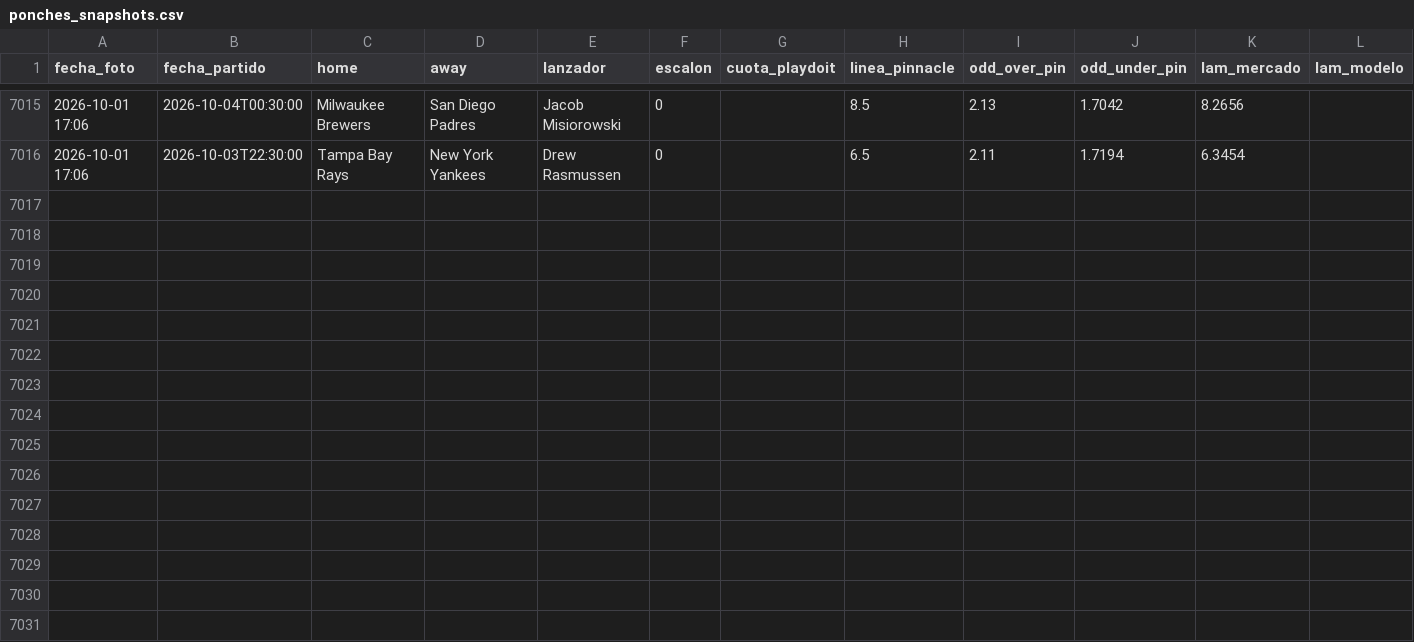
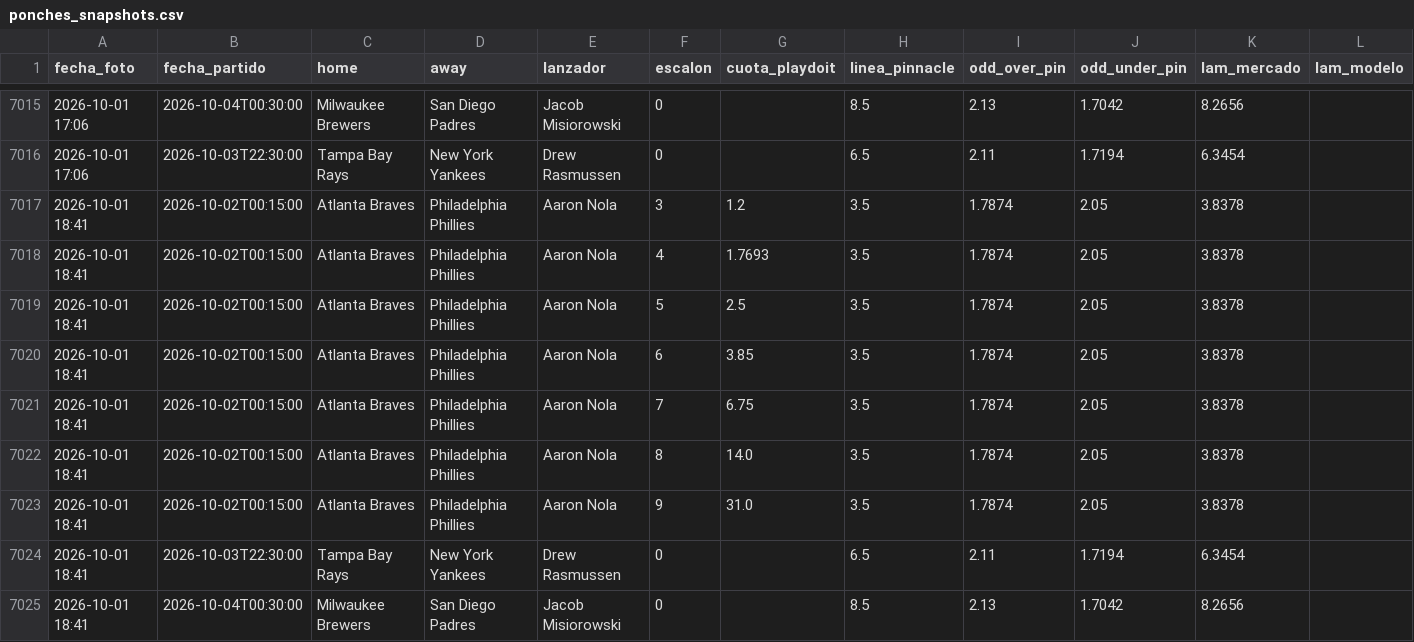
Before and after one commit to HectorMontiel/mundial-2026-predictor, a CSV file: ponches_snapshots.csv, drawn as a sheet; only a part is shown, gaps mark what is left out; rows hold the shown columns only; the diff names each change by its address in the sheet, - before the commit and + after, or states it on an @@ line.

```diff
--- a/ponches_snapshots.csv
+++ b/ponches_snapshots.csv
+row 7017: 2026-10-01 18:41 | 2026-10-02T00:15:00 | Atlanta Braves | Philadelphia Phillies | Aaron Nola | 3 | 1.2 | 3.5 | 1.7874 | 2.05 | 3.8378
+row 7018: 2026-10-01 18:41 | 2026-10-02T00:15:00 | Atlanta Braves | Philadelphia Phillies | Aaron Nola | 4 | 1.7693 | 3.5 | 1.7874 | 2.05 | 3.8378
+row 7019: 2026-10-01 18:41 | 2026-10-02T00:15:00 | Atlanta Braves | Philadelphia Phillies | Aaron Nola | 5 | 2.5 | 3.5 | 1.7874 | 2.05 | 3.8378
+row 7020: 2026-10-01 18:41 | 2026-10-02T00:15:00 | Atlanta Braves | Philadelphia Phillies | Aaron Nola | 6 | 3.85 | 3.5 | 1.7874 | 2.05 | 3.8378
+row 7021: 2026-10-01 18:41 | 2026-10-02T00:15:00 | Atlanta Braves | Philadelphia Phillies | Aaron Nola | 7 | 6.75 | 3.5 | 1.7874 | 2.05 | 3.8378
+row 7022: 2026-10-01 18:41 | 2026-10-02T00:15:00 | Atlanta Braves | Philadelphia Phillies | Aaron Nola | 8 | 14.0 | 3.5 | 1.7874 | 2.05 | 3.8378
+row 7023: 2026-10-01 18:41 | 2026-10-02T00:15:00 | Atlanta Braves | Philadelphia Phillies | Aaron Nola | 9 | 31.0 | 3.5 | 1.7874 | 2.05 | 3.8378
+row 7024: 2026-10-01 18:41 | 2026-10-03T22:30:00 | Tampa Bay Rays | New York Yankees | Drew Rasmussen | 0 |  | 6.5 | 2.11 | 1.7194 | 6.3454
+row 7025: 2026-10-01 18:41 | 2026-10-04T00:30:00 | Milwaukee Brewers | San Diego Padres | Jacob Misiorowski | 0 |  | 8.5 | 2.13 | 1.7042 | 8.2656
```
Also changed, not shown: historico_selecciones.csv, remates_fotmob_equipos.csv, 14 other files.
